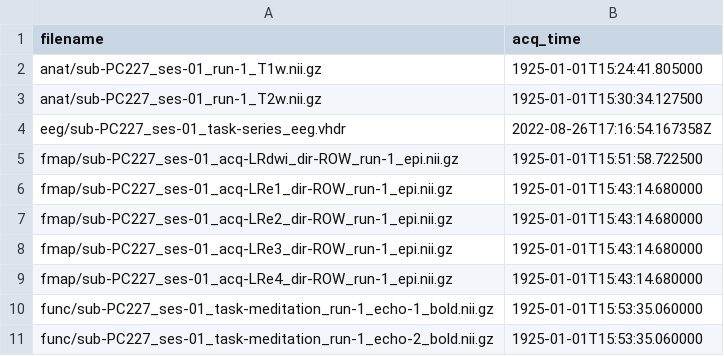
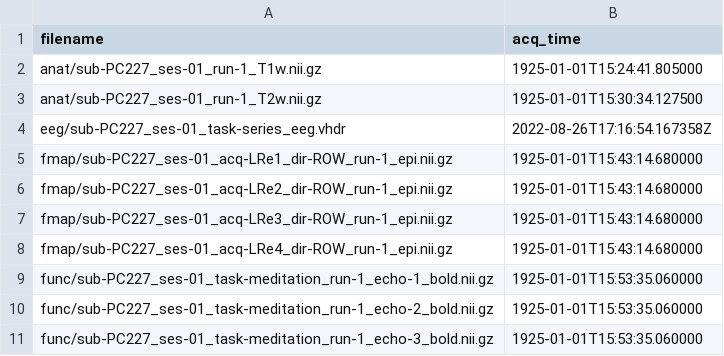
Before and after one commit to OpenNeuroDatasets-JSONLD/ds006110, a TSV file: sub-PC227/ses-01/sub-PC227_ses-01_scans.tsv, drawn as a sheet; only a part is shown; the shorter side is filled out with more unchanged rows; the diff names each change by its address in the sheet, - before the commit and + after, or states it on an @@ line.

Commit message:
[OpenNeuro] Recorded changes

```diff
--- a/sub-PC227/ses-01/sub-PC227_ses-01_scans.tsv
+++ b/sub-PC227/ses-01/sub-PC227_ses-01_scans.tsv
-row 5: fmap/sub-PC227_ses-01_acq-LRdwi_dir-ROW_run-1_epi.nii.gz | 1925-01-01T15:51:58.722500
```
